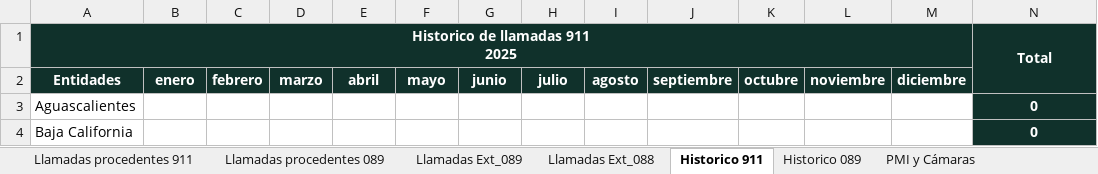
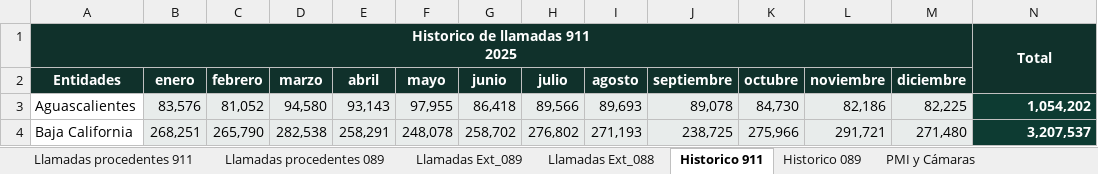
Before and after one commit to gerardomelkart/fese, an Excel workbook: FESE código/plantillas/Formato CNIEDT plantilla.xlsx, sheet Historico 911, drawn as a sheet; only a part is shown; values as stored, in another font and other column widths than the file's, no borders; the diff covers the shown part only; the diff names each change by its address in the sheet, - before the commit and + after, or states it on an @@ line.

```diff
--- a/FESE código/plantillas/Formato CNIEDT plantilla.xlsx (sheet Historico 911)
+++ b/FESE código/plantillas/Formato CNIEDT plantilla.xlsx (sheet Historico 911)
-B3 (enero): (empty)
+B3 (enero): 83,576
-B3:M4 fill: none
+B3:M4 fill: #E8ECEB
-C3 (febrero): (empty)
+C3 (febrero): 81,052
-D3 (marzo): (empty)
+D3 (marzo): 94,580
-E3 (abril): (empty)
+E3 (abril): 93,143
-F3 (mayo): (empty)
+F3 (mayo): 97,955
-G3 (junio): (empty)
+G3 (junio): 86,418
-H3 (julio): (empty)
+H3 (julio): 89,566
-I3 (agosto): (empty)
+I3 (agosto): 89,693
-J3 (septiembre): (empty)
+J3 (septiembre): 89,078
-K3 (octubre): (empty)
+K3 (octubre): 84,730
-L3 (noviembre): (empty)
+L3 (noviembre): 82,186
-M3 (diciembre): (empty)
+M3 (diciembre): 82,225
-N3: 0
+N3: 1,054,202
-N3:N4 alignment: center
+N3:N4 alignment: right
-B4 (enero): (empty)
+B4 (enero): 268,251
-C4 (febrero): (empty)
+C4 (febrero): 265,790
-D4 (marzo): (empty)
+D4 (marzo): 282,538
-E4 (abril): (empty)
+E4 (abril): 258,291
-F4 (mayo): (empty)
+F4 (mayo): 248,078
-G4 (junio): (empty)
+G4 (junio): 258,702
-H4 (julio): (empty)
+H4 (julio): 276,802
-I4 (agosto): (empty)
+I4 (agosto): 271,193
-J4 (septiembre): (empty)
+J4 (septiembre): 238,725
-K4 (octubre): (empty)
+K4 (octubre): 275,966
-L4 (noviembre): (empty)
+L4 (noviembre): 291,721
-M4 (diciembre): (empty)
+M4 (diciembre): 271,480
-N4: 0
+N4: 3,207,537
```
Also changed, not shown: 403 edited cells and cell formats elsewhere in this sheet, sheet Llamadas Ext_088, sheet Llamadas Ext_089, sheet Historico 089, sheet PMI y Cámaras, sheet Llamadas procedentes 089, sheet Llamadas procedentes 911, 1 more sheet, hidden cells, charts or pictures.
